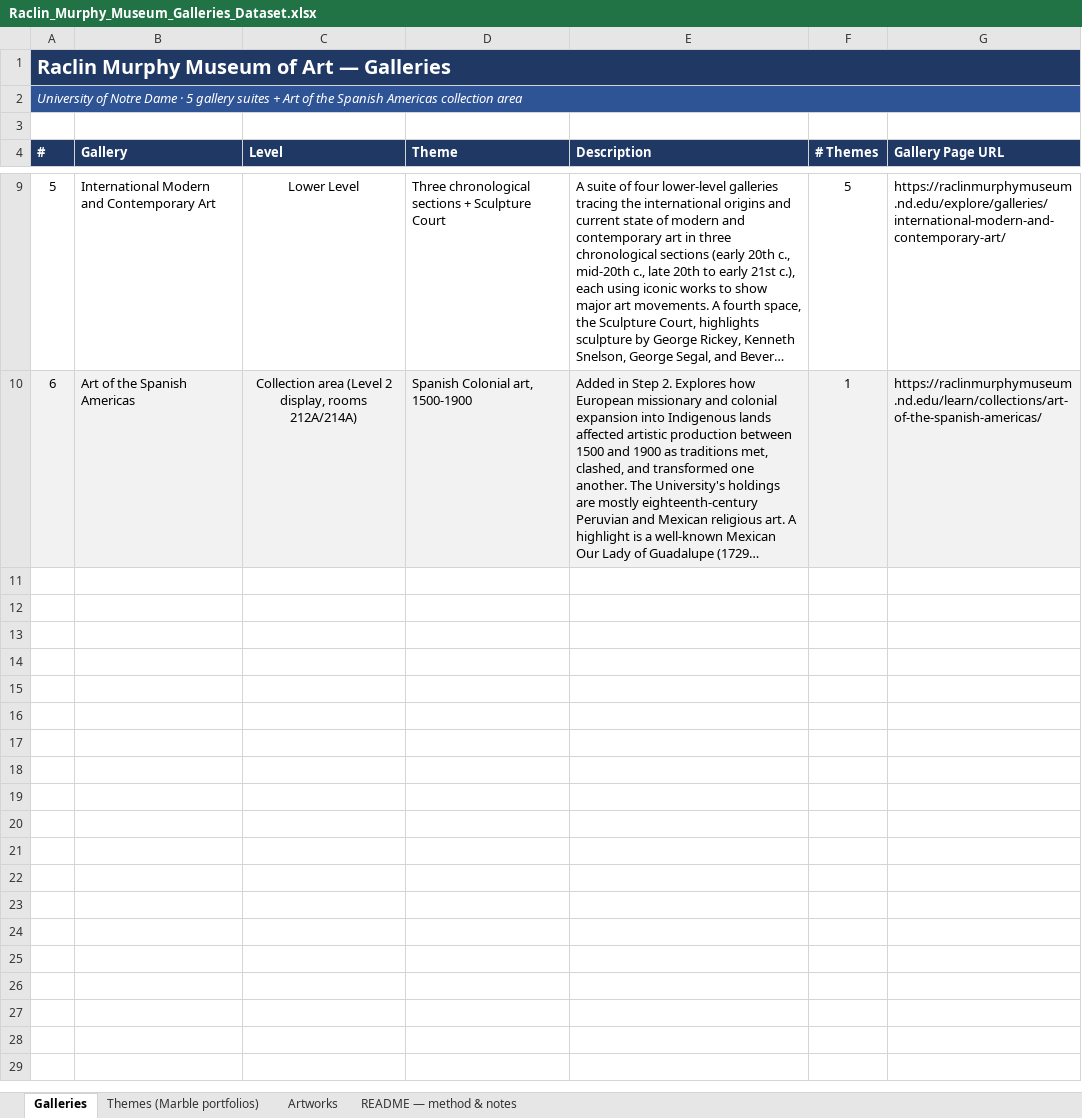
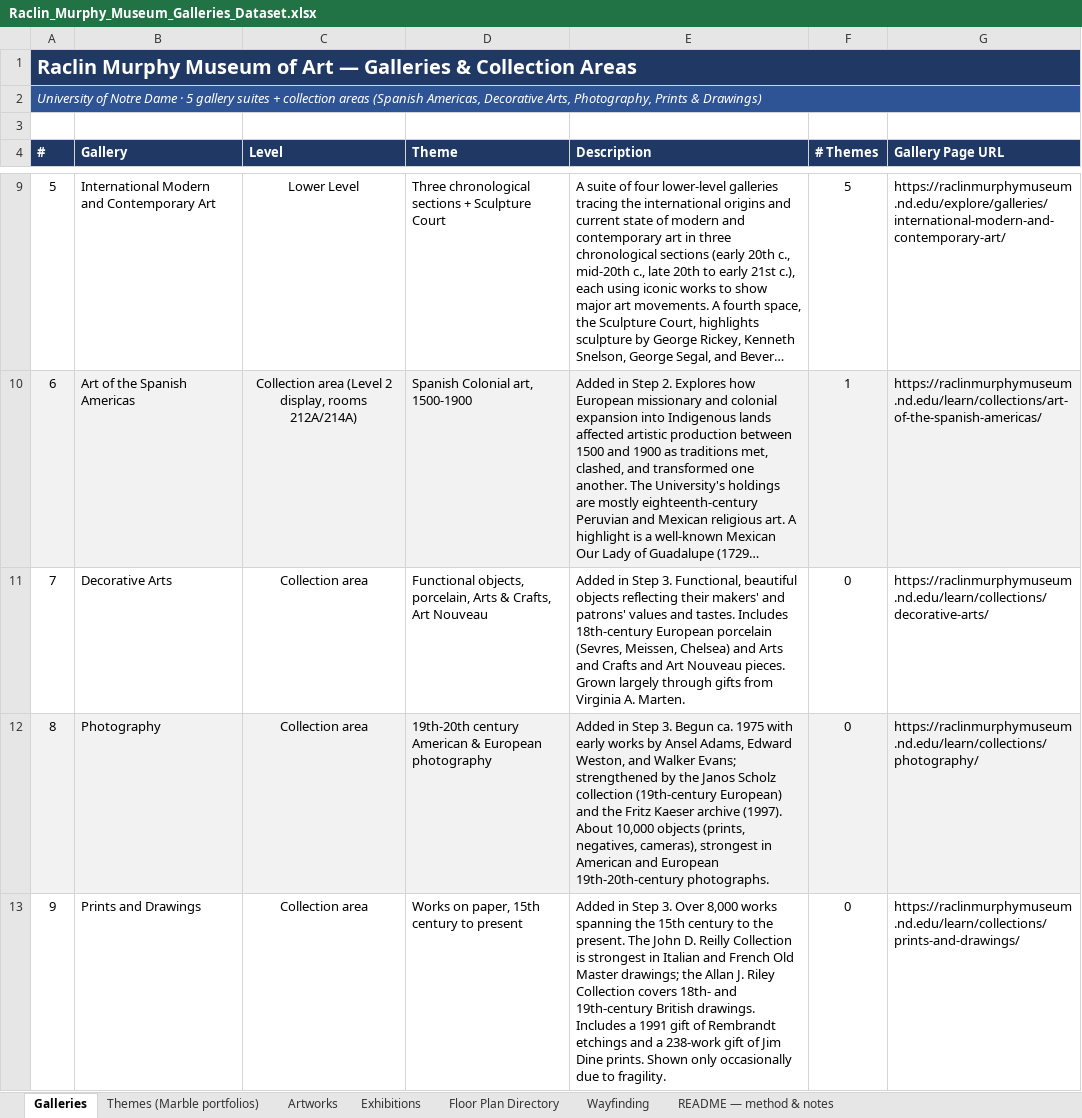
Before and after one commit to JackOwens38/AgenticAIFinal, an Excel workbook: data/Raclin_Murphy_Museum_Galleries_Dataset.xlsx, sheet Galleries, drawn as a sheet; only a part is shown, gaps mark what is left out; long unchanged cells end in …; values as stored, in another font and other column widths than the file's, no borders; the diff names each change by its address in the sheet, - before the commit and + after, or states it on an @@ line.

```diff
--- a/data/Raclin_Murphy_Museum_Galleries_Dataset.xlsx (sheet Galleries)
+++ b/data/Raclin_Murphy_Museum_Galleries_Dataset.xlsx (sheet Galleries)
+sheet tab: Exhibitions
+sheet tab: Floor Plan Directory
+sheet tab: Wayfinding
@@ column A (#) renumbered between rows 1 and 2 @@
+row 11: 7 | Decorative Arts | Collection area | Functional objects, porcelain, Arts & Crafts, Art Nouveau | Added in Step 3. Functional, beautiful objects reflecting their makers' and patrons' values and tastes. Includes 18th-century European porcelain (Sevres, Meissen, Chelsea) and Arts and Crafts and Art Nouveau pieces. Grown largely through gifts from Virginia A. Marten. | 0 | https://raclinmurphymuseum.nd.edu/learn/collections/decorative-arts/
+row 12: 8 | Photography | Collection area | 19th-20th century American & European photography | Added in Step 3. Begun ca. 1975 with early works by Ansel Adams, Edward Weston, and Walker Evans; strengthened by the Janos Scholz collection (19th-century European) and the Fritz Kaeser archive (1997). About 10,000 objects (prints, negatives, cameras), strongest in American and European 19th-20th-century photographs. | 0 | https://raclinmurphymuseum.nd.edu/learn/collections/photography/
+row 13: 9 | Prints and Drawings | Collection area | Works on paper, 15th century to present | Added in Step 3. Over 8,000 works spanning the 15th century to the present. The John D. Reilly Collection is strongest in Italian and French Old Master drawings; the Allan J. Riley Collection covers 18th- and 19th-century British drawings. Includes a 1991 gift of Rembrandt etchings and a 238-work gift of Jim Dine prints. Shown only occasionally due to fragility. | 0 | https://raclinmurphymuseum.nd.edu/learn/collections/prints-and-drawings/
```
Also changed, not shown: sheet Artworks, sheet README — method & notes.
